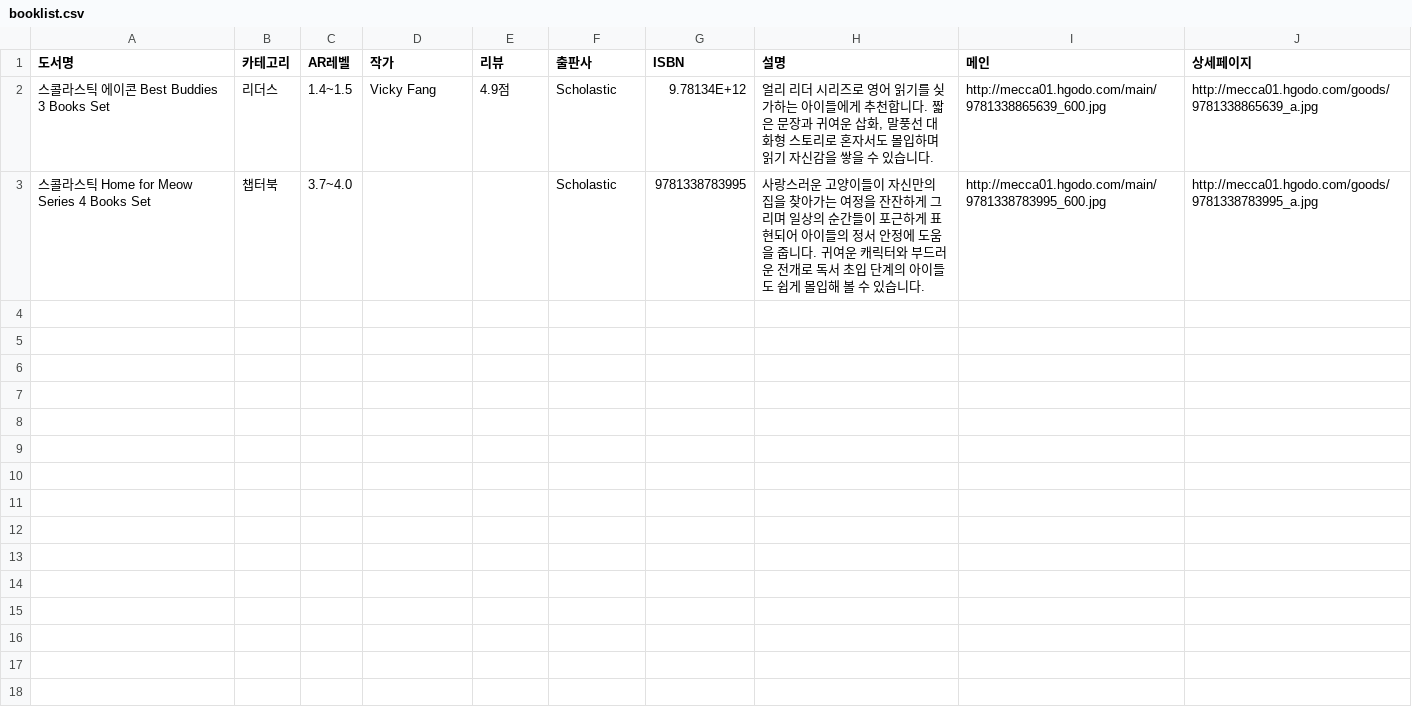
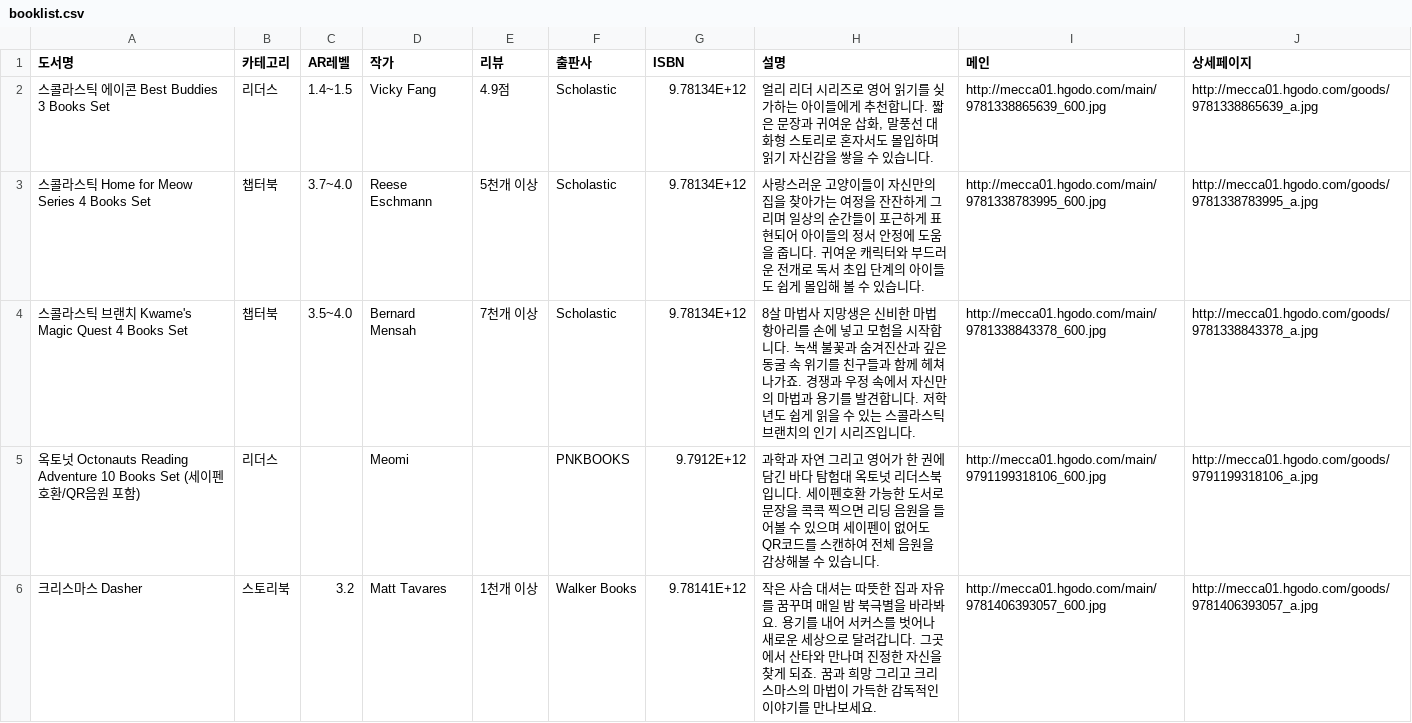
Before and after one commit to BOOKMECCA/BOOKMECCA, a CSV file: booklist.csv, drawn as a sheet.

Commit message:
Add files via upload

```diff
--- a/booklist.csv
+++ b/booklist.csv
@@ -2,2 +2,5 @@
 스콜라스틱 에이콘 Best Buddies 3 Books Set,리더스,1.4~1.5,Vicky Fang,4.9점,Scholastic,9.78134E+12,"얼리 리더 시리즈로 영어 읽기를 싲가하는 아이들에게 추천합니다. 짧은 문장과 귀여운 삽화, 말풍선 대화형 스토리로 혼자서도 몰입하며 읽기 자신감을 쌓을 수 있습니다.",http://mecca01.hgodo.com/main/9781338865639_600.jpg,http://mecca01.hgodo.com/goods/9781338865639_a.jpg
-스콜라스틱 Home for Meow Series 4 Books Set,챕터북,3.7~4.0,,,Scholastic,9781338783995 ,사랑스러운 고양이들이 자신만의 집을 찾아가는 여정을 잔잔하게 그리며 일상의 순간들이 포근하게 표현되어 아이들의 정서 안정에 도움을 줍니다. 귀여운 캐릭터와 부드러운 전개로 독서 초입 단계의 아이들도 쉽게 몰입해 볼 수 있습니다.,http://mecca01.hgodo.com/main/9781338783995_600.jpg,http://mecca01.hgodo.com/goods/9781338783995_a.jpg
+스콜라스틱 Home for Meow Series 4 Books Set,챕터북,3.7~4.0,Reese Eschmann,5천개 이상,Scholastic,9.78134E+12,사랑스러운 고양이들이 자신만의 집을 찾아가는 여정을 잔잔하게 그리며 일상의 순간들이 포근하게 표현되어 아이들의 정서 안정에 도움을 줍니다. 귀여운 캐릭터와 부드러운 전개로 독서 초입 단계의 아이들도 쉽게 몰입해 볼 수 있습니다.,http://mecca01.hgodo.com/main/9781338783995_600.jpg,http://mecca01.hgodo.com/goods/9781338783995_a.jpg
+스콜라스틱 브랜치 Kwame's Magic Quest 4 Books Set,챕터북,3.5~4.0,Bernard Mensah,7천개 이상,Scholastic,9.78134E+12,8살 마법사 지망생은 신비한 마법 항아리를 손에 넣고 모험을 시작합니다. 녹색 불꽃과 숨겨진산과 깊은 동굴 속 위기를 친구들과 함께 헤쳐 나가죠. 경쟁과 우정 속에서 자신만의 마법과 용기를 발견합니다. 저학년도 쉽게 읽을 수 있는 스콜라스틱 브랜치의 인기 시리즈입니다.,http://mecca01.hgodo.com/main/9781338843378_600.jpg,http://mecca01.hgodo.com/goods/9781338843378_a.jpg
+옥토넛 Octonauts Reading Adventure 10 Books Set (세이펜호환/QR음원 포함),리더스,,Meomi,,PNKBOOKS,9.7912E+12,과학과 자연 그리고 영어가 한 권에 담긴 바다 탐험대 옥토넛 리더스북입니다. 세이펜호환 가능한 도서로 문장을 콕콕 찍으면 리딩 음원을 들어볼 수 있으며 세이펜이 없어도 QR코드를 스캔하여 전체 음원을 감상해볼 수 있습니다.,http://mecca01.hgodo.com/main/9791199318106_600.jpg,http://mecca01.hgodo.com/goods/9791199318106_a.jpg
+크리스마스 Dasher,스토리북,3.2,Matt Tavares,1천개 이상,Walker Books,9.78141E+12,작은 사슴 대셔는 따뜻한 집과 자유를 꿈꾸며 매일 밤 북극별을 바라봐요. 용기를 내어 서커스를 벗어나 새로운 세상으로 달려갑니다. 그곳에서 산타와 만나며 진정한 자신을 찾게 되죠. 꿈과 희망 그리고 크리스마스의 마법이 가득한 감독적인 이야기를 만나보세요.,http://mecca01.hgodo.com/main/9781406393057_600.jpg,http://mecca01.hgodo.com/goods/9781406393057_a.jpg
```
